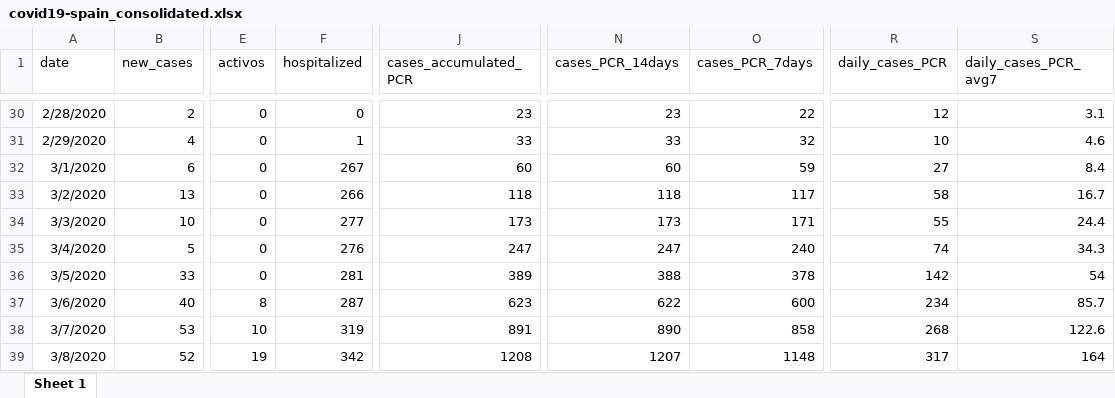
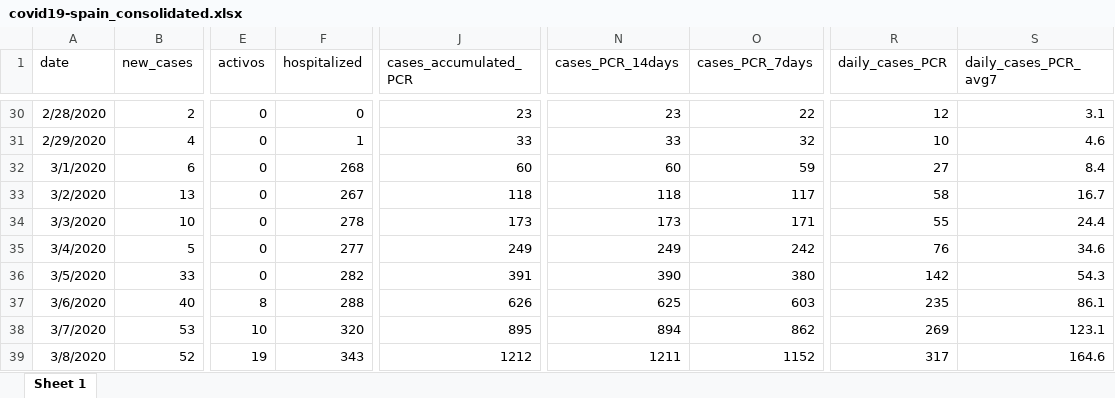
Before and after one commit to montera34/escovid19data, an Excel workbook: data/output/covid19-spain_consolidated.xlsx, sheet Sheet 1, drawn as a sheet; only a part is shown, gaps mark what is left out; values as stored, in another font and other column widths than the file's, no borders; the diff covers the shown part only; the diff names each change by its address in the sheet, - before the commit and + after, or states it on an @@ line.

```diff
--- a/data/output/covid19-spain_consolidated.xlsx (sheet Sheet 1)
+++ b/data/output/covid19-spain_consolidated.xlsx (sheet Sheet 1)
-F32 (hospitalized): 267
+F32 (hospitalized): 268
-F33 (hospitalized): 266
+F33 (hospitalized): 267
-F34 (hospitalized): 277
+F34 (hospitalized): 278
-F35 (hospitalized): 276
+F35 (hospitalized): 277
-J35 (cases_accumulated_PCR): 247
+J35 (cases_accumulated_PCR): 249
-N35 (cases_PCR_14days): 247
+N35 (cases_PCR_14days): 249
-O35 (cases_PCR_7days): 240
+O35 (cases_PCR_7days): 242
-R35 (daily_cases_PCR): 74
+R35 (daily_cases_PCR): 76
-S35 (daily_cases_PCR_avg7): 34.3
+S35 (daily_cases_PCR_avg7): 34.6
-F36 (hospitalized): 281
+F36 (hospitalized): 282
-J36 (cases_accumulated_PCR): 389
+J36 (cases_accumulated_PCR): 391
-N36 (cases_PCR_14days): 388
+N36 (cases_PCR_14days): 390
-O36 (cases_PCR_7days): 378
+O36 (cases_PCR_7days): 380
-S36 (daily_cases_PCR_avg7): 54
+S36 (daily_cases_PCR_avg7): 54.3
-F37 (hospitalized): 287
+F37 (hospitalized): 288
-J37 (cases_accumulated_PCR): 623
+J37 (cases_accumulated_PCR): 626
-N37 (cases_PCR_14days): 622
+N37 (cases_PCR_14days): 625
-O37 (cases_PCR_7days): 600
+O37 (cases_PCR_7days): 603
-R37 (daily_cases_PCR): 234
+R37 (daily_cases_PCR): 235
-S37 (daily_cases_PCR_avg7): 85.7
+S37 (daily_cases_PCR_avg7): 86.1
-F38 (hospitalized): 319
+F38 (hospitalized): 320
-J38 (cases_accumulated_PCR): 891
+J38 (cases_accumulated_PCR): 895
-N38 (cases_PCR_14days): 890
+N38 (cases_PCR_14days): 894
-O38 (cases_PCR_7days): 858
+O38 (cases_PCR_7days): 862
-R38 (daily_cases_PCR): 268
+R38 (daily_cases_PCR): 269
-S38 (daily_cases_PCR_avg7): 122.6
+S38 (daily_cases_PCR_avg7): 123.1
-F39 (hospitalized): 342
+F39 (hospitalized): 343
-J39 (cases_accumulated_PCR): 1208
+J39 (cases_accumulated_PCR): 1212
-N39 (cases_PCR_14days): 1207
+N39 (cases_PCR_14days): 1211
-O39 (cases_PCR_7days): 1148
+O39 (cases_PCR_7days): 1152
-S39 (daily_cases_PCR_avg7): 164
+S39 (daily_cases_PCR_avg7): 164.6
```
Also changed, not shown: 1 added row and 1656 edited cells elsewhere in this sheet, data/output/covid19-ccaa-spain_consolidated.xlsx, 7 other files.
